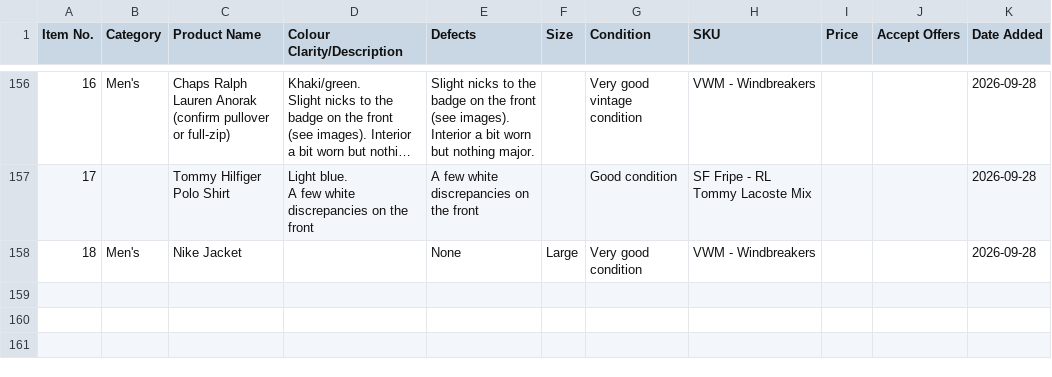
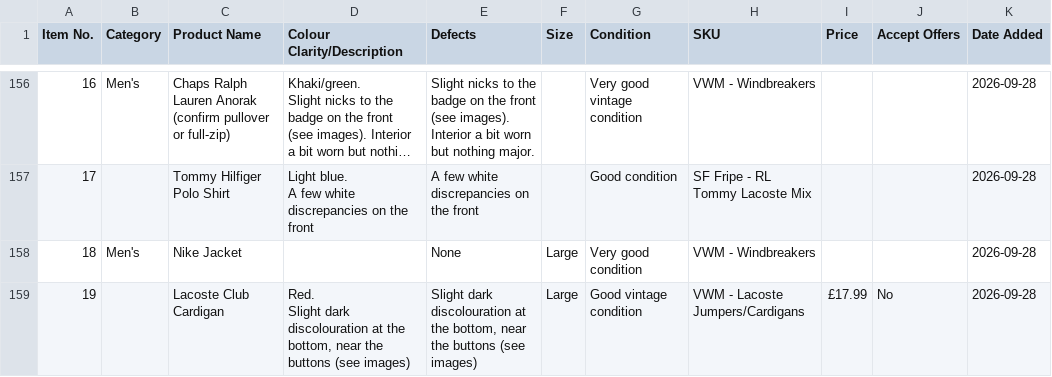
Before and after one commit to Mrwilson1882/Milltown-Archive, a CSV file: inventory.csv, drawn as a sheet; only a part is shown, gaps mark what is left out; long unchanged cells end in ….

```diff
--- a/inventory.csv
+++ b/inventory.csv
@@ -220 +220,4 @@ A few white discrepancies on the front",A few white discrepancies on the front,,
 18,Men's,Nike Jacket,,None,Large,Very good condition,VWM - Windbreakers,,,2026-09-28
+19,,Lacoste Club Cardigan,"Red.
+
+Slight dark discolouration at the bottom, near the buttons (see images)","Slight dark discolouration at the bottom, near the buttons (see images)",Large,Good vintage condition,VWM - Lacoste Jumpers/Cardigans,£17.99,No,2026-09-28
```
